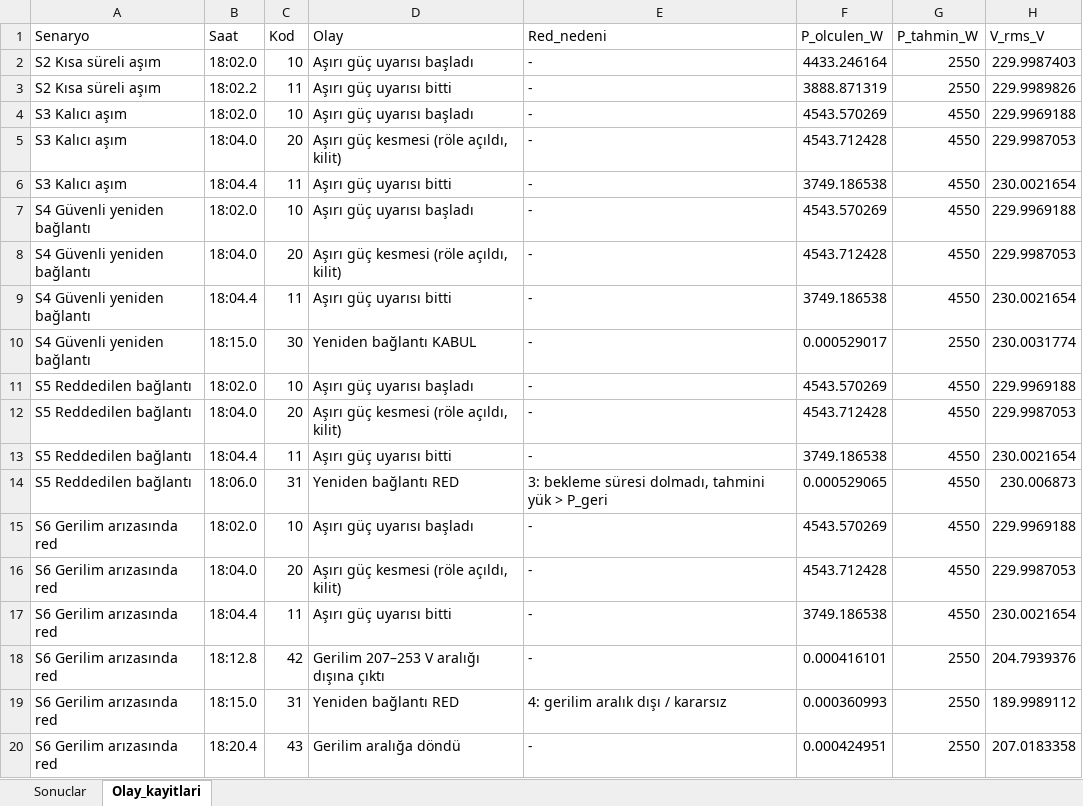
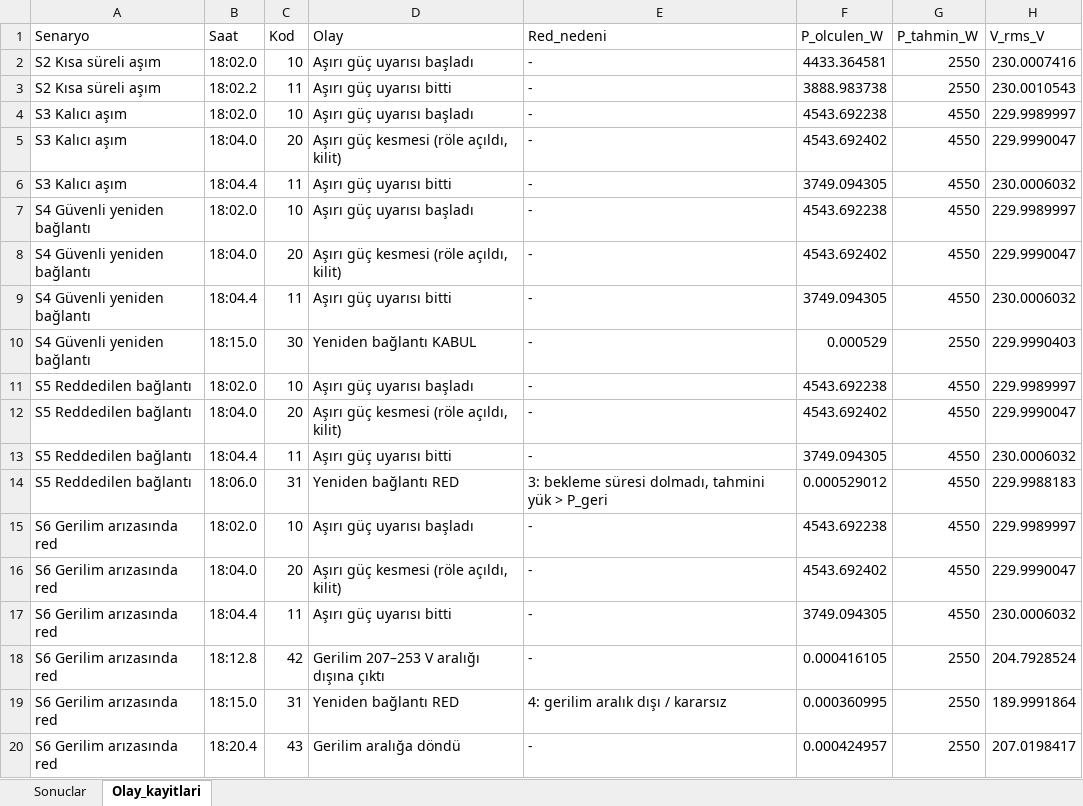
Before and after one commit to mamyylmz/akilli_sayac, an Excel workbook: simulink/testler/test_D_sonuclari.xlsx, sheet Olay_kayitlari, drawn as a sheet; values as stored, in another font and other column widths than the file's, no borders; the diff names each change by its address in the sheet, - before the commit and + after, or states it on an @@ line.

Commit message:
Model: kesinti sırasında sıfır geçişi kilitlenmesi giderildi
Sadece_Enduktif ve Sadece_Kapasitif bloklarında sıfır geçişi algılama kapatıldı. Kesintide Q sıfır etrafında salınınca simülasyon 1000 ardışık sıfır geçişiyle duruyordu (gösteri günü senaryosu ortaya çıkardı). Testler: 188/188.

```diff
--- a/simulink/testler/test_D_sonuclari.xlsx (sheet Olay_kayitlari)
+++ b/simulink/testler/test_D_sonuclari.xlsx (sheet Olay_kayitlari)
-F2 (P_olculen_W): 4433.246164
+F2 (P_olculen_W): 4433.364581
-H2 (V_rms_V): 229.9987403
+H2 (V_rms_V): 230.0007416
-F3 (P_olculen_W): 3888.871319
+F3 (P_olculen_W): 3888.983738
-H3 (V_rms_V): 229.9989826
+H3 (V_rms_V): 230.0010543
-F4 (P_olculen_W): 4543.570269
+F4 (P_olculen_W): 4543.692238
-H4 (V_rms_V): 229.9969188
+H4 (V_rms_V): 229.9989997
-F5 (P_olculen_W): 4543.712428
+F5 (P_olculen_W): 4543.692402
-H5 (V_rms_V): 229.9987053
+H5 (V_rms_V): 229.9990047
-F6 (P_olculen_W): 3749.186538
+F6 (P_olculen_W): 3749.094305
-H6 (V_rms_V): 230.0021654
+H6 (V_rms_V): 230.0006032
-F7 (P_olculen_W): 4543.570269
+F7 (P_olculen_W): 4543.692238
-H7 (V_rms_V): 229.9969188
+H7 (V_rms_V): 229.9989997
-F8 (P_olculen_W): 4543.712428
+F8 (P_olculen_W): 4543.692402
-H8 (V_rms_V): 229.9987053
+H8 (V_rms_V): 229.9990047
-F9 (P_olculen_W): 3749.186538
+F9 (P_olculen_W): 3749.094305
-H9 (V_rms_V): 230.0021654
+H9 (V_rms_V): 230.0006032
-F10 (P_olculen_W): 0.000529017
+F10 (P_olculen_W): 0.000529
-H10 (V_rms_V): 230.0031774
+H10 (V_rms_V): 229.9990403
-F11 (P_olculen_W): 4543.570269
+F11 (P_olculen_W): 4543.692238
-H11 (V_rms_V): 229.9969188
+H11 (V_rms_V): 229.9989997
-F12 (P_olculen_W): 4543.712428
+F12 (P_olculen_W): 4543.692402
-H12 (V_rms_V): 229.9987053
+H12 (V_rms_V): 229.9990047
-F13 (P_olculen_W): 3749.186538
+F13 (P_olculen_W): 3749.094305
-H13 (V_rms_V): 230.0021654
+H13 (V_rms_V): 230.0006032
-F14 (P_olculen_W): 0.000529065
+F14 (P_olculen_W): 0.000529012
-H14 (V_rms_V): 230.006873
+H14 (V_rms_V): 229.9988183
-F15 (P_olculen_W): 4543.570269
+F15 (P_olculen_W): 4543.692238
-H15 (V_rms_V): 229.9969188
+H15 (V_rms_V): 229.9989997
-F16 (P_olculen_W): 4543.712428
+F16 (P_olculen_W): 4543.692402
-H16 (V_rms_V): 229.9987053
+H16 (V_rms_V): 229.9990047
-F17 (P_olculen_W): 3749.186538
+F17 (P_olculen_W): 3749.094305
-H17 (V_rms_V): 230.0021654
+H17 (V_rms_V): 230.0006032
-F18 (P_olculen_W): 0.000416101
+F18 (P_olculen_W): 0.000416105
-H18 (V_rms_V): 204.7939376
+H18 (V_rms_V): 204.7928524
-F19 (P_olculen_W): 0.000360993
+F19 (P_olculen_W): 0.000360995
-H19 (V_rms_V): 189.9989112
+H19 (V_rms_V): 189.9991864
-F20 (P_olculen_W): 0.000424951
+F20 (P_olculen_W): 0.000424957
-H20 (V_rms_V): 207.0183358
+H20 (V_rms_V): 207.0198417
```
Also changed, not shown: sheet Sonuclar, simulink/testler/test_B_sonuclari.xlsx, simulink/testler/test_E_sonuclari.xlsx, 10 other files.
